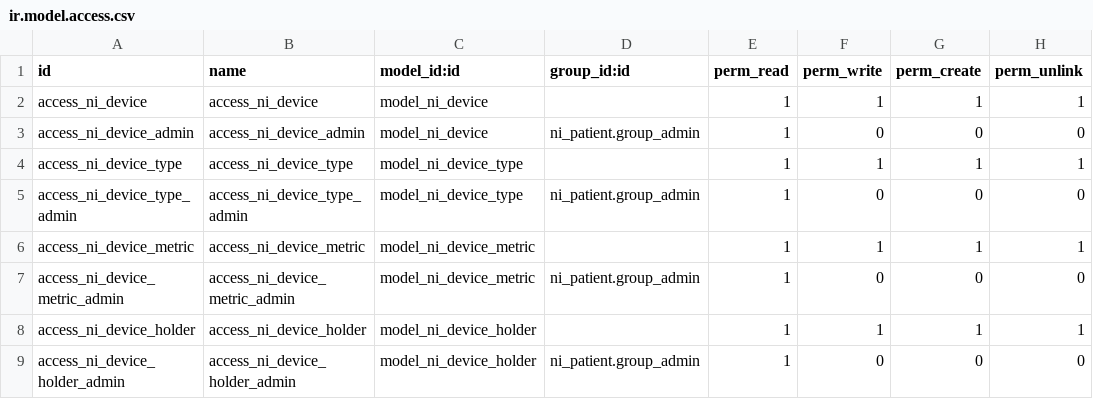
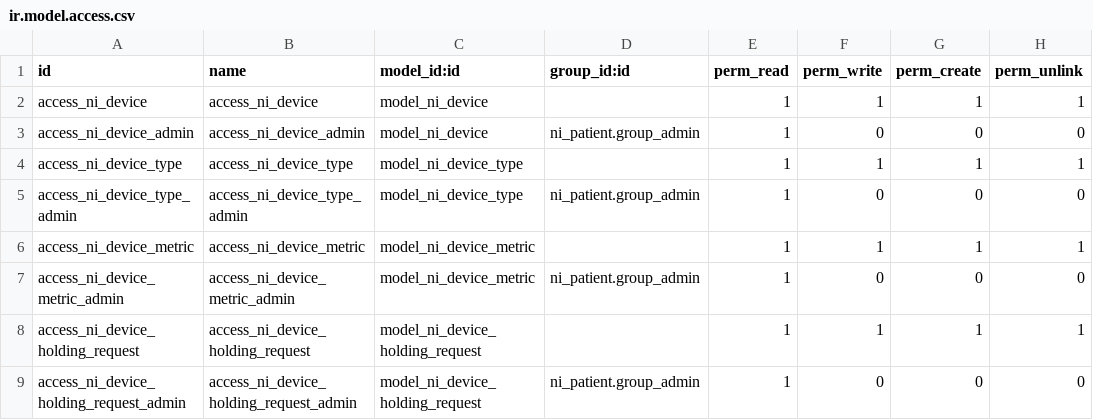
Before and after one commit to nirun-life/nirun, a CSV file: ni_device/security/ir.model.access.csv, drawn as a sheet.

Commit message:
[IMP] ni_device: update ni_device

```diff
--- a/ni_device/security/ir.model.access.csv
+++ b/ni_device/security/ir.model.access.csv
@@ -7,3 +7,3 @@ access_ni_device_metric,access_ni_device_metric,model_ni_device_metric,,1,1,1,1
 access_ni_device_metric_admin,access_ni_device_metric_admin,model_ni_device_metric,ni_patient.group_admin,1,0,0,0
-access_ni_device_holder,access_ni_device_holder,model_ni_device_holder,,1,1,1,1
-access_ni_device_holder_admin,access_ni_device_holder_admin,model_ni_device_holder,ni_patient.group_admin,1,0,0,0
+access_ni_device_holding_request,access_ni_device_holding_request,model_ni_device_holding_request,,1,1,1,1
+access_ni_device_holding_request_admin,access_ni_device_holding_request_admin,model_ni_device_holding_request,ni_patient.group_admin,1,0,0,0
```
Also changed, not shown: 7 other files.
